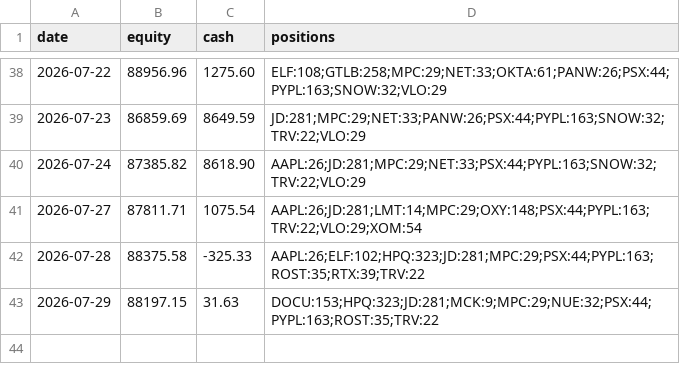
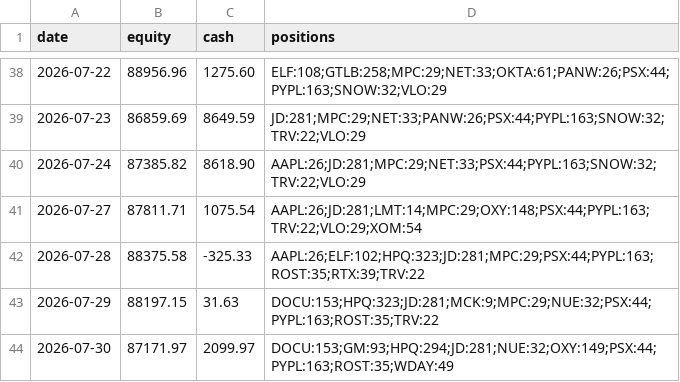
Before and after one commit to imurayuto4-tech/invest-bot, a CSV file: history.csv, drawn as a sheet; only a part is shown, gaps mark what is left out; the diff names each change by its address in the sheet, - before the commit and + after, or states it on an @@ line.

Commit message:
log 2026-07-30

```diff
--- a/history.csv
+++ b/history.csv
+row 44: 2026-07-30 | 87171.97 | 2099.97 | DOCU:153;GM:93;HPQ:294;JD:281;NUE:32;OXY:149;PSX:44;PYPL:163;ROST:35;WDAY:49
```
